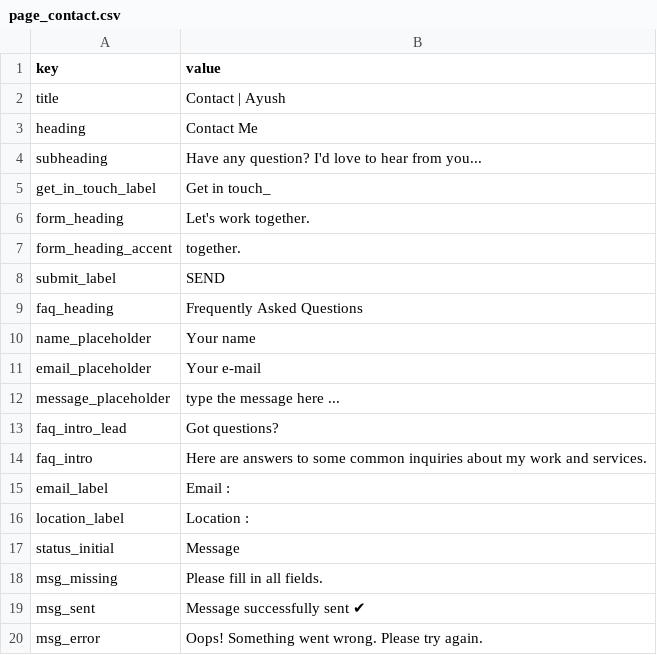
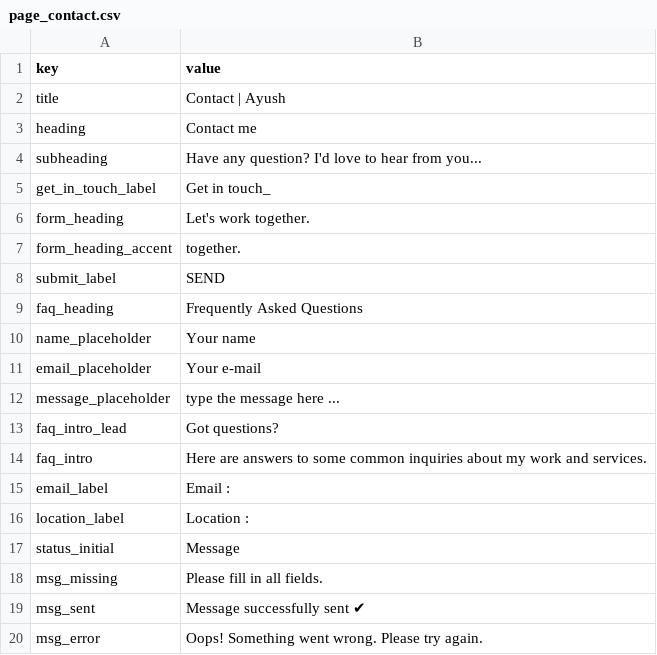
Before and after one commit to ayush-sleeping/Personal-Portfolio, a CSV file: sheets/seed-csv/page_contact.csv, drawn as a sheet.

```diff
--- a/sheets/seed-csv/page_contact.csv
+++ b/sheets/seed-csv/page_contact.csv
@@ -2,3 +2,3 @@ key,value
 title,Contact | Ayush
-heading,Contact Me
+heading,Contact me
 subheading,Have any question? I'd love to hear from you...
```
Also changed, not shown: sheets/seed-csv/education.csv, sheets/seed-csv/experience.csv, 9 other files.
